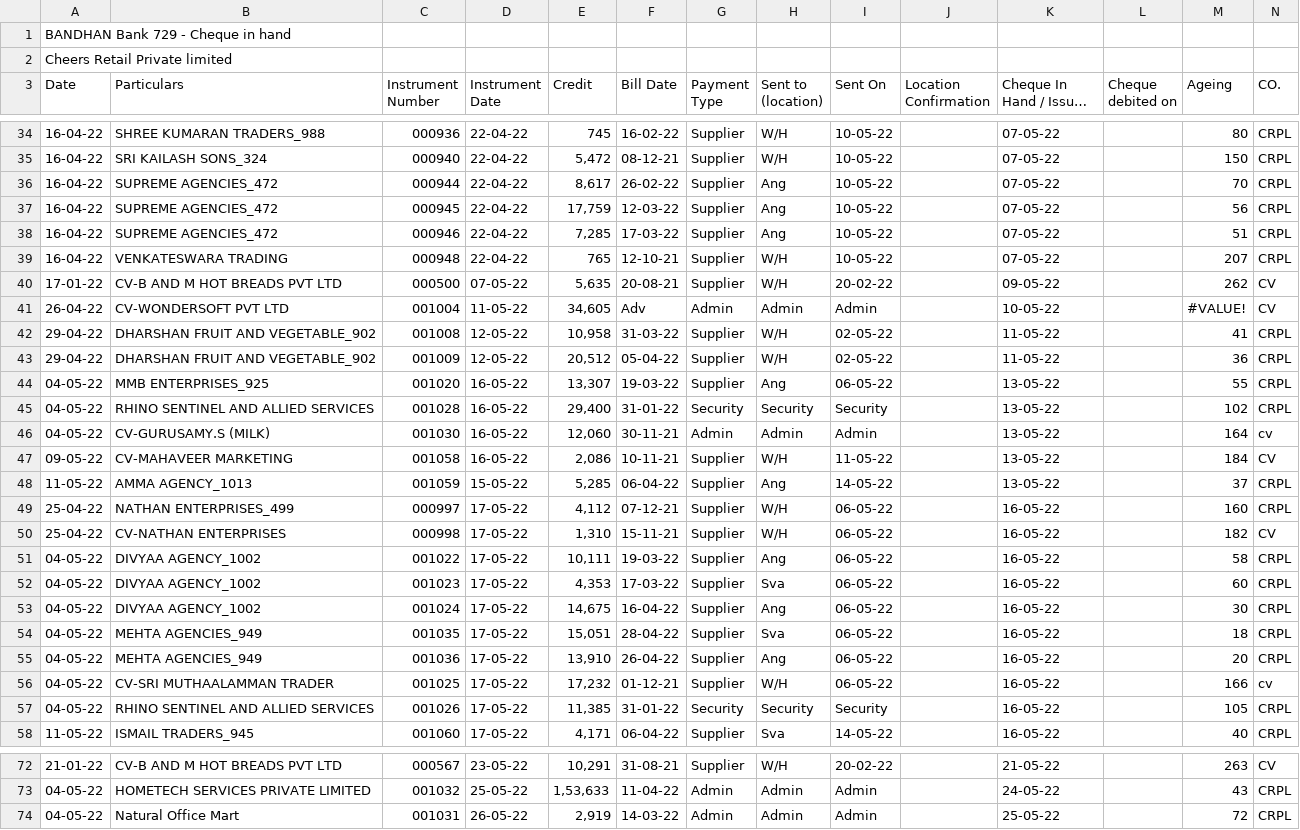
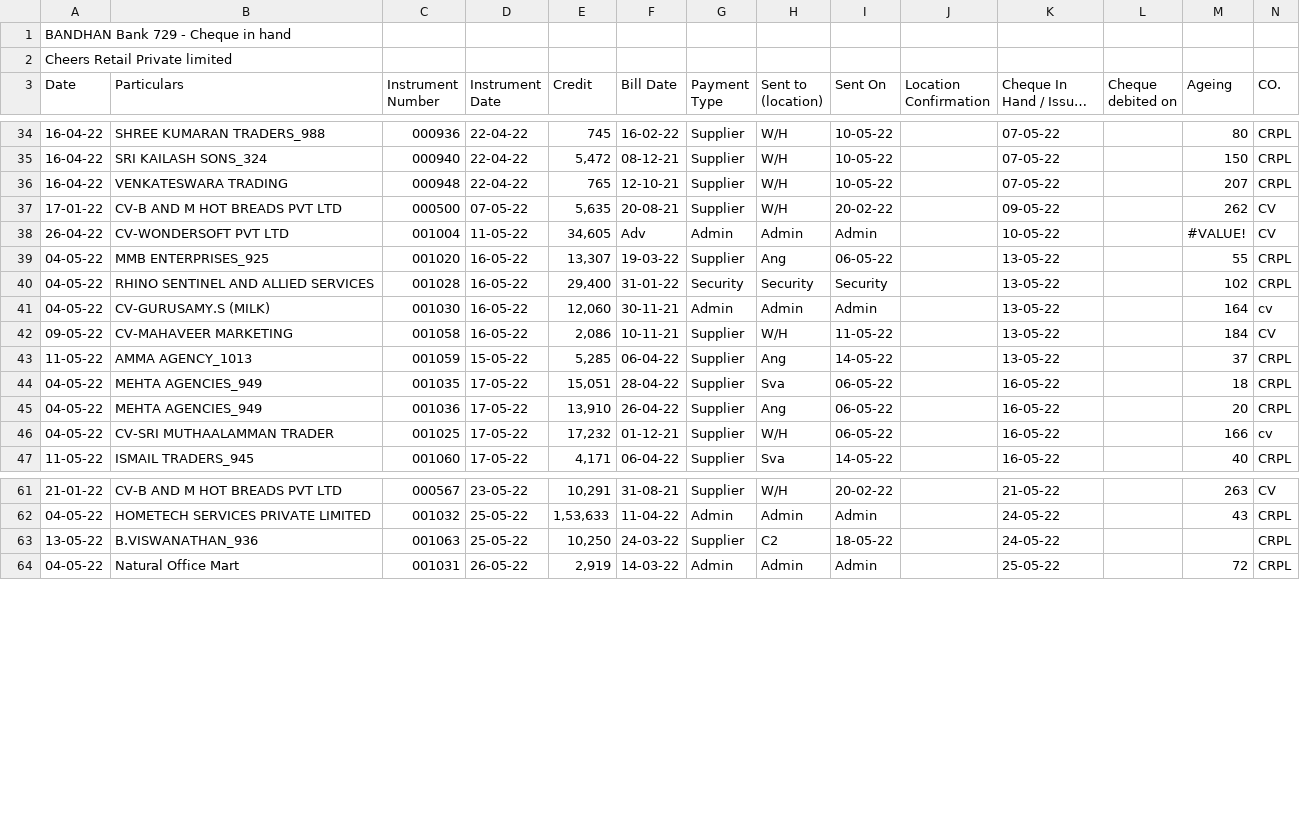
Before and after one commit to SimbhuTwice/CheersAcc, a CSV file: cheers1.csv, drawn as a sheet; only a part is shown, gaps mark what is left out; long unchanged cells end in …; removed rows and columns are numbered as before the commit, all else as after; rows hold the shown columns only; the diff covers the shown part only; the diff names each change by its address in the sheet, - before the commit and + after, or states it on an @@ line.

```diff
--- a/cheers1.csv
+++ b/cheers1.csv
-row 36: 16-04-22 | SUPREME AGENCIES_472 | 000944 | 22-04-22 | 8,617 | 26-02-22 | Supplier | Ang | 10-05-22 |  | 07-05-22 |  | 70 | CRPL
-row 37: 16-04-22 | SUPREME AGENCIES_472 | 000945 | 22-04-22 | 17,759 | 12-03-22 | Supplier | Ang | 10-05-22 |  | 07-05-22 |  | 56 | CRPL
-row 38: 16-04-22 | SUPREME AGENCIES_472 | 000946 | 22-04-22 | 7,285 | 17-03-22 | Supplier | Ang | 10-05-22 |  | 07-05-22 |  | 51 | CRPL
-row 42: 29-04-22 | DHARSHAN FRUIT AND VEGETABLE_902 | 001008 | 12-05-22 | 10,958 | 31-03-22 | Supplier | W/H | 02-05-22 |  | 11-05-22 |  | 41 | CRPL
-row 43: 29-04-22 | DHARSHAN FRUIT AND VEGETABLE_902 | 001009 | 12-05-22 | 20,512 | 05-04-22 | Supplier | W/H | 02-05-22 |  | 11-05-22 |  | 36 | CRPL
-row 49: 25-04-22 | NATHAN ENTERPRISES_499 | 000997 | 17-05-22 | 4,112 | 07-12-21 | Supplier | W/H | 06-05-22 |  | 16-05-22 |  | 160 | CRPL
-row 50: 25-04-22 | CV-NATHAN ENTERPRISES | 000998 | 17-05-22 | 1,310 | 15-11-21 | Supplier | W/H | 06-05-22 |  | 16-05-22 |  | 182 | CV
-row 51: 04-05-22 | DIVYAA AGENCY_1002 | 001022 | 17-05-22 | 10,111 | 19-03-22 | Supplier | Ang | 06-05-22 |  | 16-05-22 |  | 58 | CRPL
-row 52: 04-05-22 | DIVYAA AGENCY_1002 | 001023 | 17-05-22 | 4,353 | 17-03-22 | Supplier | Sva | 06-05-22 |  | 16-05-22 |  | 60 | CRPL
-row 53: 04-05-22 | DIVYAA AGENCY_1002 | 001024 | 17-05-22 | 14,675 | 16-04-22 | Supplier | Ang | 06-05-22 |  | 16-05-22 |  | 30 | CRPL
-row 57: 04-05-22 | RHINO SENTINEL AND ALLIED SERVICES | 001026 | 17-05-22 | 11,385 | 31-01-22 | Security | Security | Security |  | 16-05-22 |  | 105 | CRPL
+row 63: 13-05-22 | B.VISWANATHAN_936 | 001063 | 25-05-22 | 10,250 | 24-03-22 | Supplier | C2 | 18-05-22 |  | 24-05-22 |  |  | CRPL
```
Also changed, not shown: 1 removed row and 2 edited cells elsewhere in this file, summary.csv.
